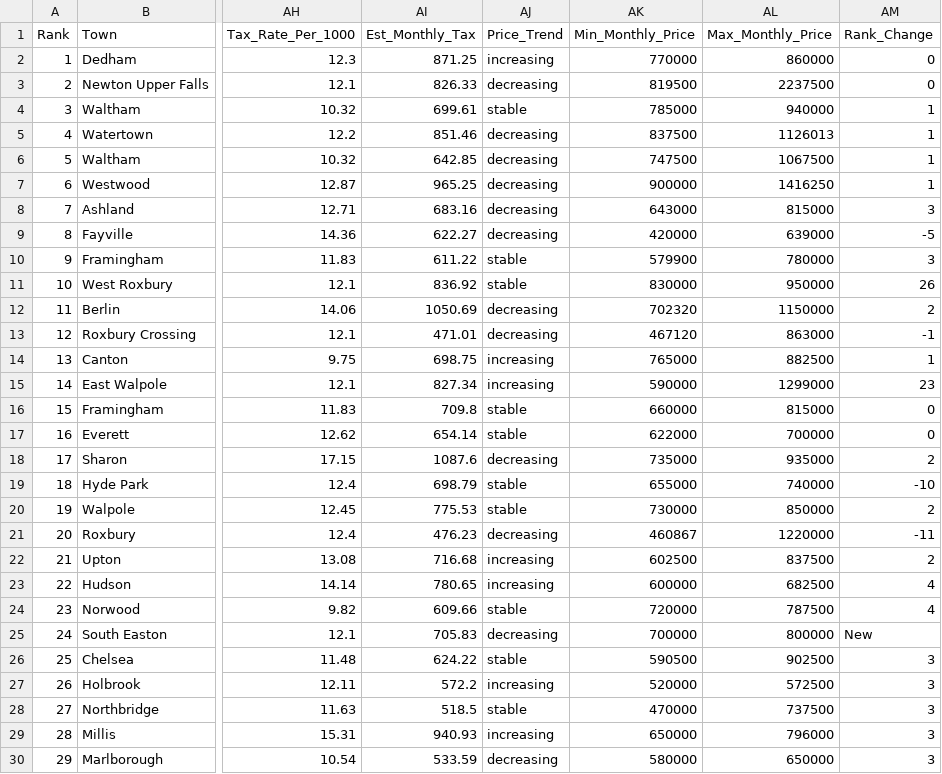
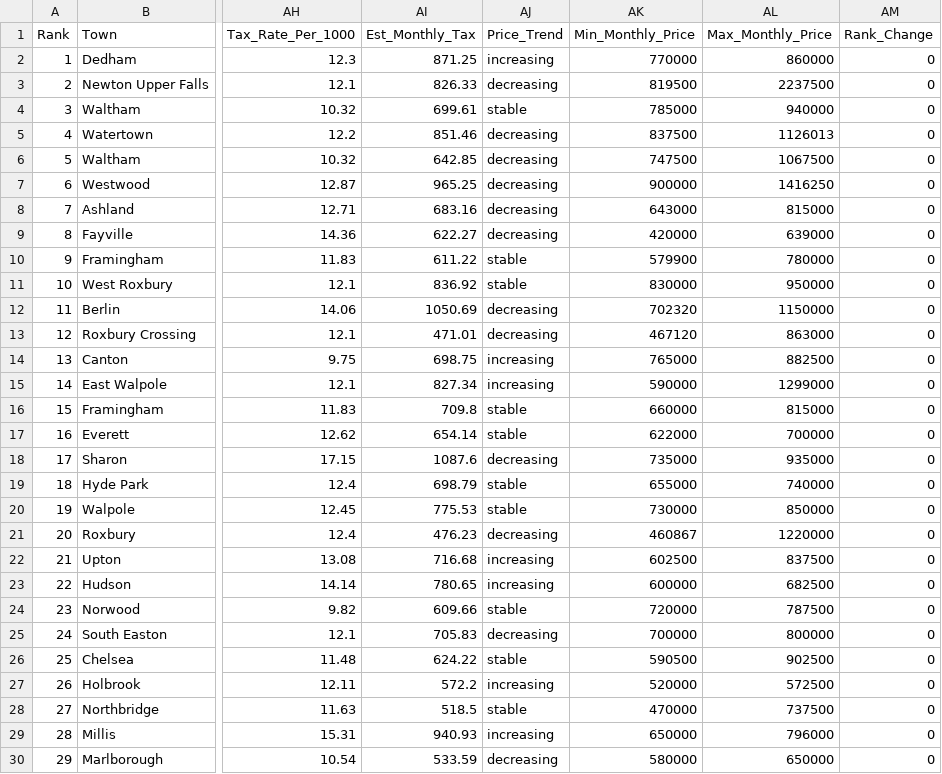
Before and after one commit to bishop527/house_hunt, a CSV file: Data/Results/scored_locations-Single_Family.csv, drawn as a sheet; only a part is shown, gaps mark what is left out; the diff covers the shown part only; the diff names each change by its address in the sheet, - before the commit and + after, or states it on an @@ line.

```diff
--- a/Data/Results/scored_locations-Single_Family.csv
+++ b/Data/Results/scored_locations-Single_Family.csv
-AM4:AM7 (Rank_Change): 1
+AM4:AM7 (Rank_Change): 0
-AM8 (Rank_Change): 3
+AM8 (Rank_Change): 0
-AM9 (Rank_Change): -5
+AM9 (Rank_Change): 0
-AM10 (Rank_Change): 3
+AM10 (Rank_Change): 0
-AM11 (Rank_Change): 26
+AM11 (Rank_Change): 0
-AM12 (Rank_Change): 2
+AM12 (Rank_Change): 0
-AM13 (Rank_Change): -1
+AM13 (Rank_Change): 0
-AM14 (Rank_Change): 1
+AM14 (Rank_Change): 0
-AM15 (Rank_Change): 23
+AM15 (Rank_Change): 0
-AM18 (Rank_Change): 2
+AM18 (Rank_Change): 0
-AM19 (Rank_Change): -10
+AM19 (Rank_Change): 0
-AM20 (Rank_Change): 2
+AM20 (Rank_Change): 0
-AM21 (Rank_Change): -11
+AM21 (Rank_Change): 0
-AM22 (Rank_Change): 2
+AM22 (Rank_Change): 0
-AM23:AM24 (Rank_Change): 4
+AM23:AM24 (Rank_Change): 0
-AM25 (Rank_Change): New
+AM25 (Rank_Change): 0
-AM26:AM30 (Rank_Change): 3
+AM26:AM30 (Rank_Change): 0
```
Also changed, not shown: 34 edited cells elsewhere in this file, Data/Results/scored_locations-Condo.csv, Data/Results/scored_locations-Townhouse.csv, 15 other files.
